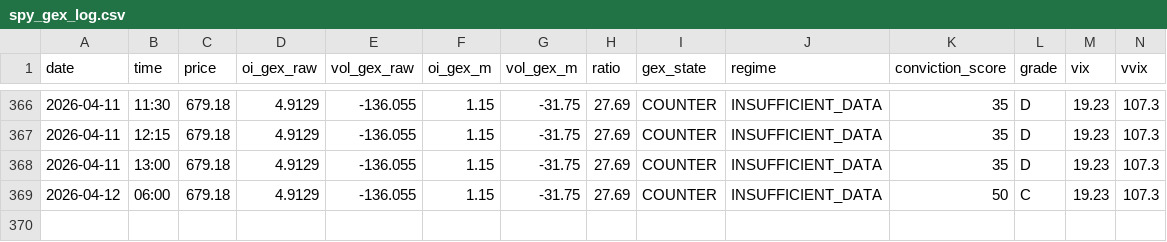
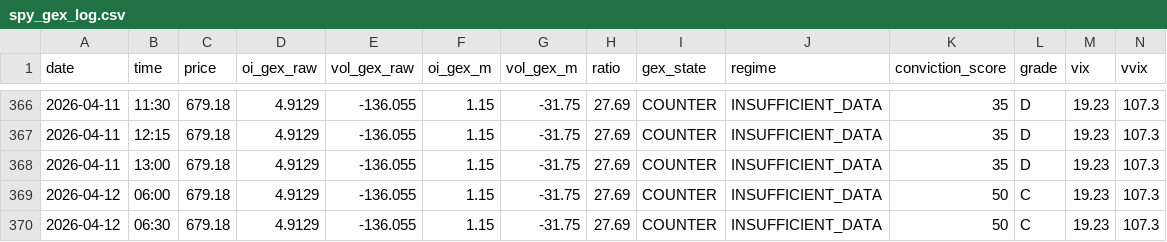
Before and after one commit to coding101010rizz/trading-bots, a CSV file: spy_gex_log.csv, drawn as a sheet; only a part is shown, gaps mark what is left out; rows hold the shown columns only; the diff names each change by its address in the sheet, - before the commit and + after, or states it on an @@ line.

Commit message:
Auto-log [reading]: SPY GEX 2026-04-12

```diff
--- a/spy_gex_log.csv
+++ b/spy_gex_log.csv
+row 370: 2026-04-12 | 06:30 | 679.18 | 4.9129 | -136.055 | 1.15 | -31.75 | 27.69 | COUNTER | INSUFFICIENT_DATA | 50 | C | 19.23 | 107.3
```
